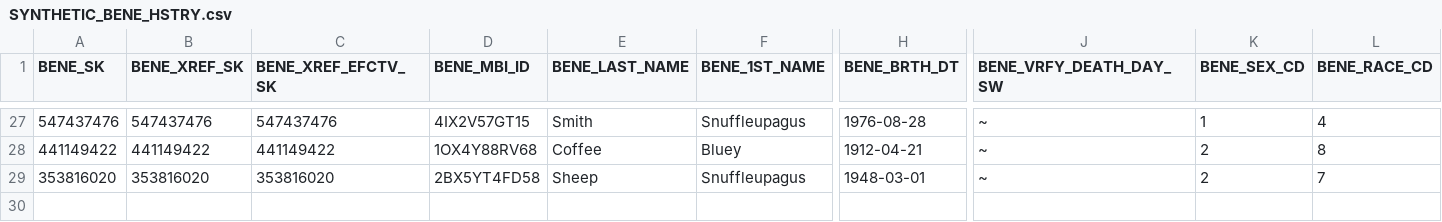
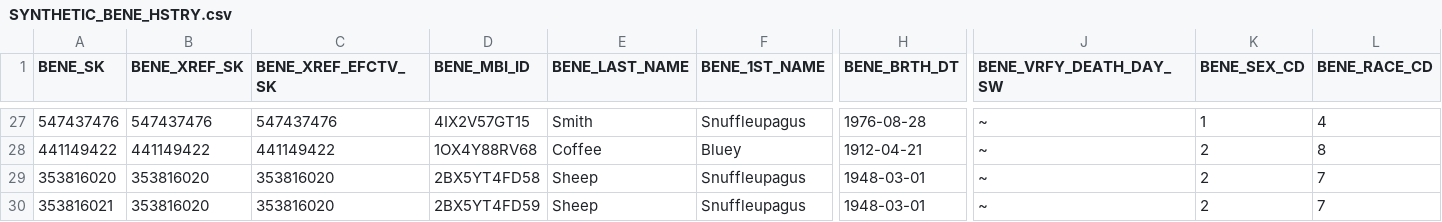
Before and after one commit to CMSgov/beneficiary-fhir-data, a CSV file: apps/bfd-pipeline-idr/test_samples1/SYNTHETIC_BENE_HSTRY.csv, drawn as a sheet; only a part is shown, gaps mark what is left out; rows hold the shown columns only; the diff names each change by its address in the sheet, - before the commit and + after, or states it on an @@ line.

Commit message:
handle null bene_kill_cred_cd

```diff
--- a/apps/bfd-pipeline-idr/test_samples1/SYNTHETIC_BENE_HSTRY.csv
+++ b/apps/bfd-pipeline-idr/test_samples1/SYNTHETIC_BENE_HSTRY.csv
+row 30: 353816021 | 353816020 | 353816020 | 2BX5YT4FD59 | Sheep | Snuffleupagus | 1948-03-01 | ~ | 2 | 7
```
Also changed, not shown: 2 other files.
